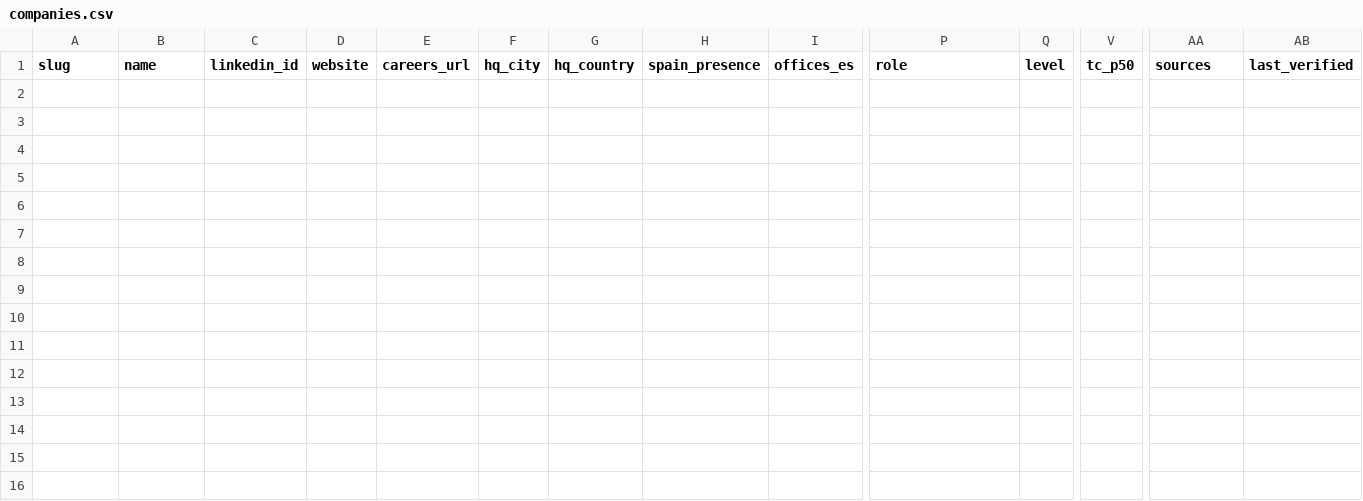
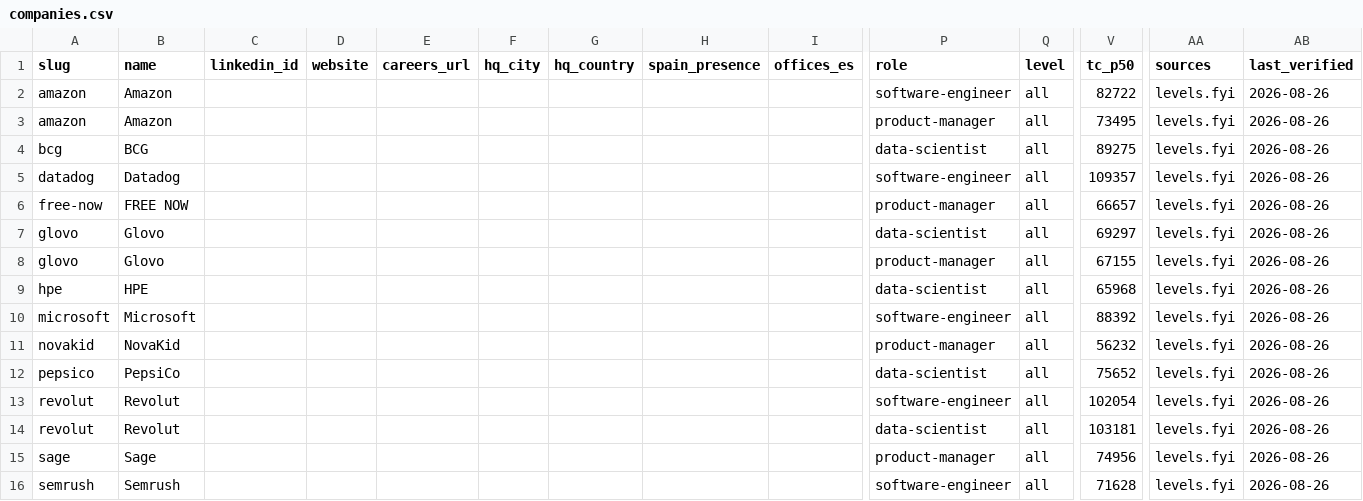
Before and after one commit to pugarte7/spanish-top-tech-companies, a CSV file: exports/companies.csv, drawn as a sheet; only a part is shown, gaps mark what is left out; rows hold the shown columns only; the diff names each change by its address in the sheet, - before the commit and + after, or states it on an @@ line.

Commit message:
Fetch real data without api key

```diff
--- a/exports/companies.csv
+++ b/exports/companies.csv
+row 2: amazon | Amazon |  |  |  |  |  |  |  | software-engineer | all | 82722 | levels.fyi | 2026-08-26
+row 3: amazon | Amazon |  |  |  |  |  |  |  | product-manager | all | 73495 | levels.fyi | 2026-08-26
+row 4: bcg | BCG |  |  |  |  |  |  |  | data-scientist | all | 89275 | levels.fyi | 2026-08-26
+row 5: datadog | Datadog |  |  |  |  |  |  |  | software-engineer | all | 109357 | levels.fyi | 2026-08-26
+row 6: free-now | FREE NOW |  |  |  |  |  |  |  | product-manager | all | 66657 | levels.fyi | 2026-08-26
+row 7: glovo | Glovo |  |  |  |  |  |  |  | data-scientist | all | 69297 | levels.fyi | 2026-08-26
+row 8: glovo | Glovo |  |  |  |  |  |  |  | product-manager | all | 67155 | levels.fyi | 2026-08-26
+row 9: hpe | HPE |  |  |  |  |  |  |  | data-scientist | all | 65968 | levels.fyi | 2026-08-26
+row 10: microsoft | Microsoft |  |  |  |  |  |  |  | software-engineer | all | 88392 | levels.fyi | 2026-08-26
+row 11: novakid | NovaKid |  |  |  |  |  |  |  | product-manager | all | 56232 | levels.fyi | 2026-08-26
+row 12: pepsico | PepsiCo |  |  |  |  |  |  |  | data-scientist | all | 75652 | levels.fyi | 2026-08-26
+row 13: revolut | Revolut |  |  |  |  |  |  |  | software-engineer | all | 102054 | levels.fyi | 2026-08-26
+row 14: revolut | Revolut |  |  |  |  |  |  |  | data-scientist | all | 103181 | levels.fyi | 2026-08-26
+row 15: sage | Sage |  |  |  |  |  |  |  | product-manager | all | 74956 | levels.fyi | 2026-08-26
+row 16: semrush | Semrush |  |  |  |  |  |  |  | software-engineer | all | 71628 | levels.fyi | 2026-08-26
```
Also changed, not shown: 22 other files.
